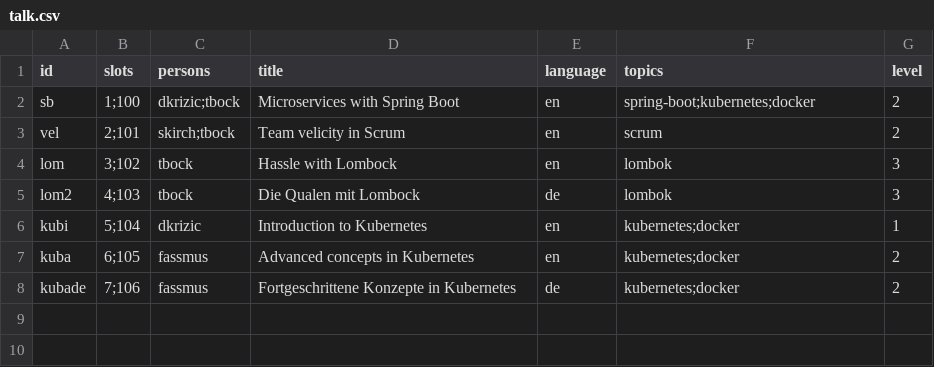
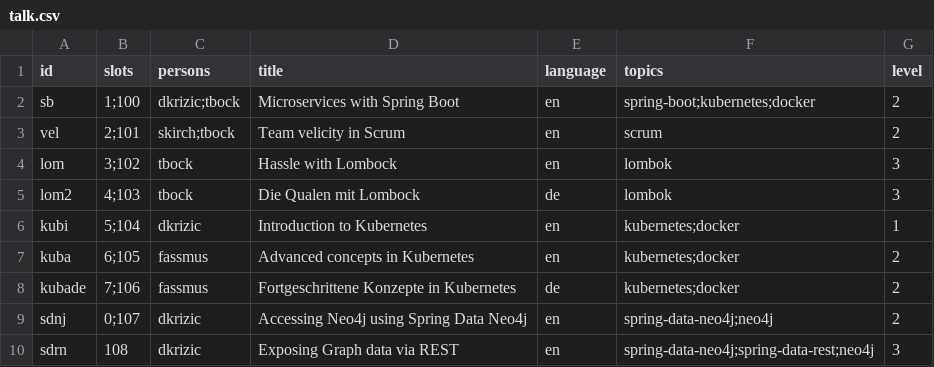
Before and after one commit to dkrizic/conference, a CSV file: conference-data/src/main/data/talk.csv, drawn as a sheet.

```diff
--- a/conference-data/src/main/data/talk.csv
+++ b/conference-data/src/main/data/talk.csv
@@ -8 +8,3 @@ kuba,6;105,fassmus,Advanced concepts in Kubernetes,en,kubernetes;docker,2
 kubade,7;106,fassmus,Fortgeschrittene Konzepte in Kubernetes,de,kubernetes;docker,2
+sdnj,0;107,dkrizic,Accessing Neo4j using Spring Data Neo4j,en,spring-data-neo4j;neo4j,2
+sdrn,108,dkrizic,Exposing Graph data via REST,en,spring-data-neo4j;spring-data-rest;neo4j,3
```
Also changed, not shown: conference-data/src/main/data/slot.csv, 2 other files.
